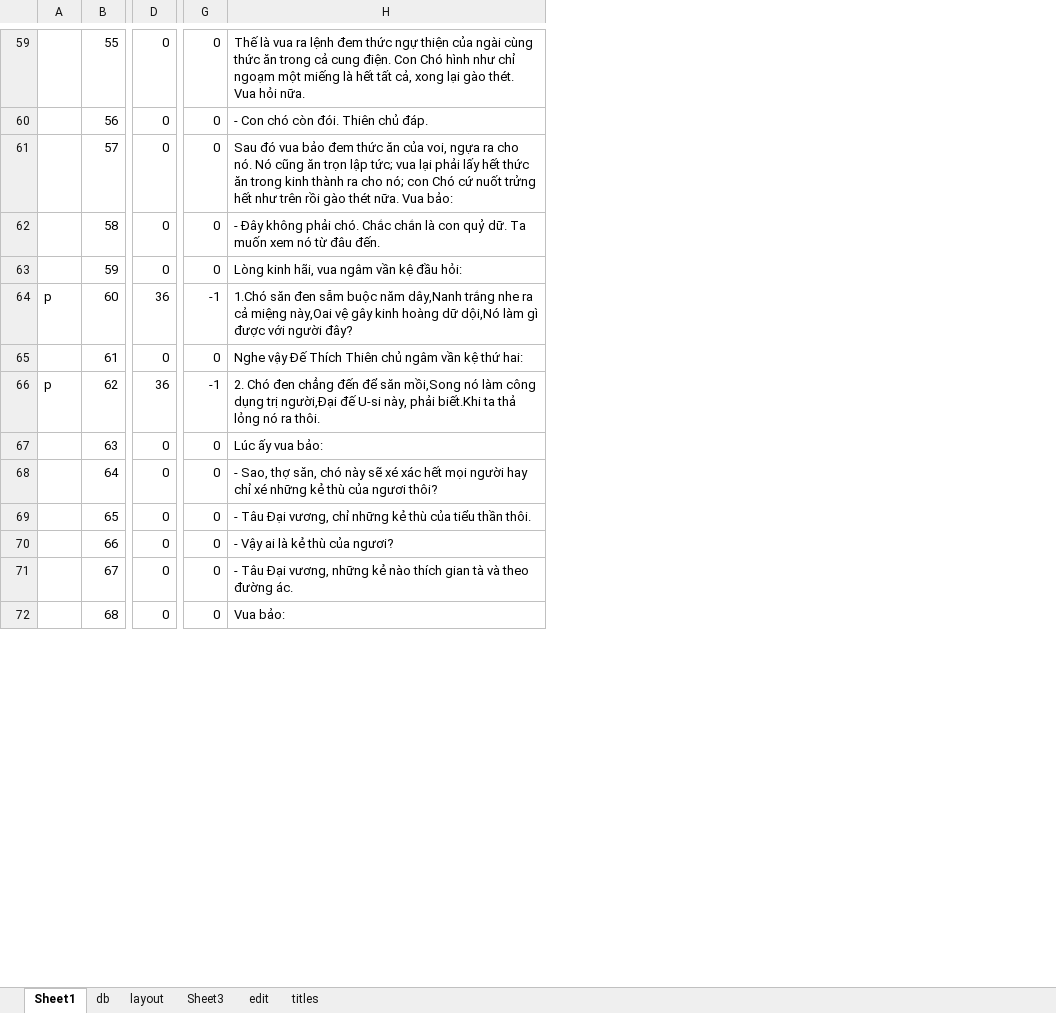
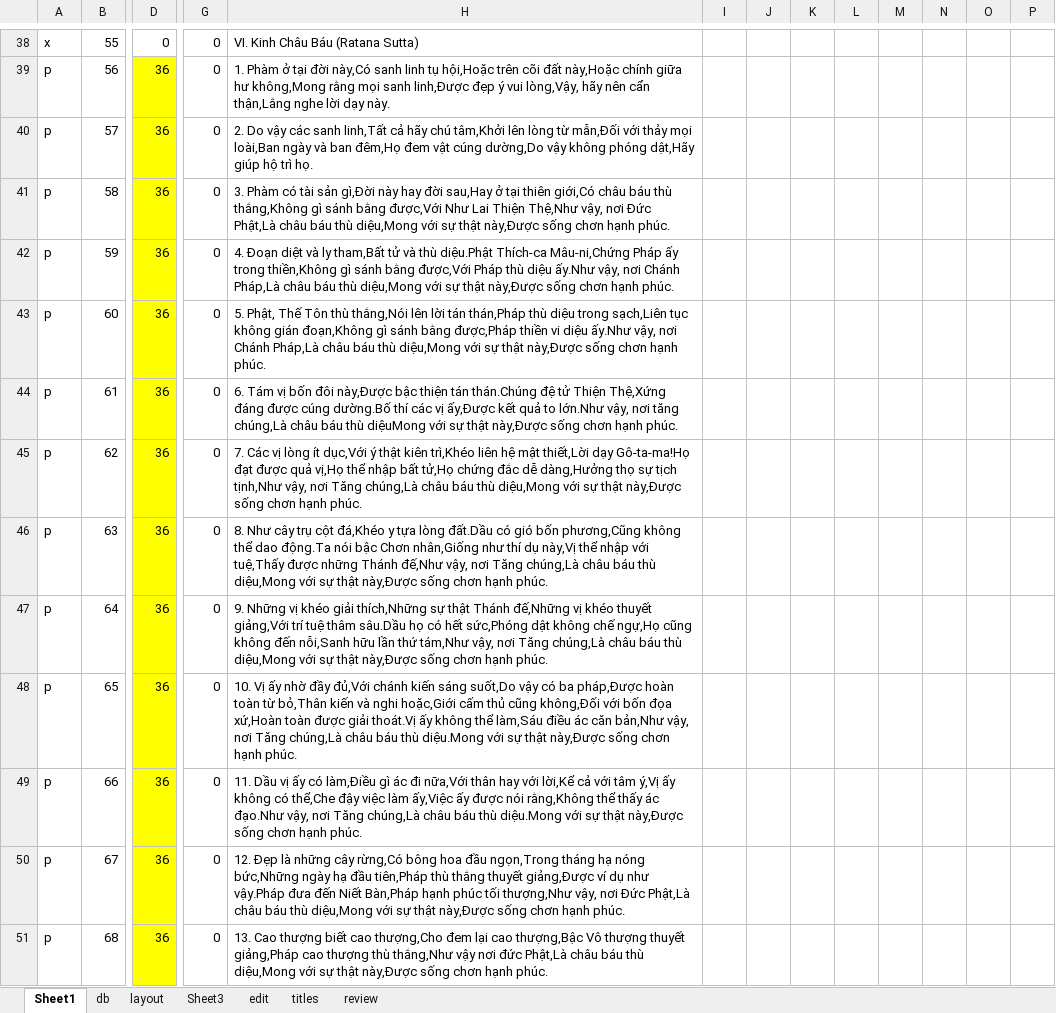
Before and after one commit to khiemnv/utilities, an Excel workbook: KinhPhat/kinhtang.xlsm, sheet Sheet1, drawn as a sheet; only a part is shown, gaps mark what is left out; values as stored, in another font and other column widths than the file's, no borders; charts and pictures not drawn; removed rows and columns are numbered as before the commit, all else as after; the diff covers the shown part only; the diff names each change by its address in the sheet, - before the commit and + after, or states it on an @@ line.

```diff
--- a/KinhPhat/kinhtang.xlsm (sheet Sheet1)
+++ b/KinhPhat/kinhtang.xlsm (sheet Sheet1)
+sheet tab: review
-column H, rows 59-72: Thế là vua ra lệnh đem thức ngự thiện của ngài cùng thức ăn trong cả cung điện. Con Chó hình như chỉ ngoạm một miếng là hết tất cả, xong lại gào thét. Vua hỏi nữa. | - Con chó còn đói. Thiên chủ đáp. | Sau đó vua bảo đem thức ăn của voi, ngựa ra cho nó. Nó cũng ăn trọn lập tức; vua lại phải lấy hết thức ăn trong kinh thành ra cho nó; con Chó cứ nuốt trửng hết như trên rồi gào thét nữa. Vua bảo: | - Ðây không phải chó. Chắc chắn là con quỷ dữ. Ta muốn xem nó từ đâu đến. | Lòng kinh hãi, vua ngâm vần kệ đầu hỏi: | 1.Chó săn đen sẫm buộc năm dây,Nanh trắng nhe ra cả miệng này,Oai vệ gây kinh hoàng dữ dội,Nó làm gì được với người đây? | Nghe vậy Ðế Thích Thiên chủ ngâm vần kệ thứ hai: | 2. Chó đen chẳng đến để săn mồi,Song nó làm công dụng trị người,Ðại đế U-si này, phải biết.Khi ta thả lỏng nó ra thôi. | Lúc ấy vua bảo: | - Sao, thợ săn, chó này sẽ xé xác hết mọi người hay chỉ xé những kẻ thù của ngươi thôi? | - Tâu Ðại vương, chỉ những kẻ thù của tiểu thần thôi. | - Vậy ai là kẻ thù của ngươi? | - Tâu Ðại vương, những kẻ nào thích gian tà và theo đường ác. | Vua bảo:
+column H, rows 38-51: VI. Kinh Châu Báu (Ratana Sutta) | 1. Phàm ở tại đời này,Có sanh linh tụ hội,Hoặc trên cõi đất này,Hoặc chính giữa hư không,Mong rằng mọi sanh linh,Ðược đẹp ý vui lòng,Vậy, hãy nên cẩn thận,Lắng nghe lời dạy này. | 2. Do vậy các sanh linh,Tất cả hãy chú tâm,Khởi lên lòng từ mẫn,Ðối với thảy mọi loài,Ban ngày và ban đêm,Họ đem vật cúng dường,Do vậy không phóng dật,Hãy giúp hộ trì họ. | 3. Phàm có tài sản gì,Ðời này hay đời sau,Hay ở tại thiên giới,Có châu báu thù thắng,Không gì sánh bằng được,Với Như Lai Thiện Thệ,Như vậy, nơi Ðức Phật,Là châu báu thù diệu,Mong với sự thật này,Ðược sống chơn hạnh phúc. | 4. Ðoạn diệt và ly tham,Bất tử và thù diệu.Phật Thích-ca Mâu-ni,Chứng Pháp ấy trong thiền,Không gì sánh bằng được,Với Pháp thù diệu ấy.Như vậy, nơi Chánh Pháp,Là châu báu thù diệu,Mong với sự thật này,Ðược sống chơn hạnh phúc. | 5. Phật, Thế Tôn thù thắng,Nói lên lời tán thán,Pháp thù diệu trong sạch,Liên tục không gián đoạn,Không gì sánh bằng được,Pháp thiền vi diệu ấy.Như vậy, nơi Chánh Pháp,Là châu báu thù diệu,Mong với sự thật này,Ðược sống chơn hạnh phúc. | 6. Tám vị bốn đôi này,Ðược bậc thiện tán thán.Chúng đệ tử Thiện Thệ,Xứng đáng được cúng dường.Bố thí các vị ấy,Ðược kết quả to lớn.Như vậy, nơi tăng chúng,Là châu báu thù diệuMong với sự thật này,Ðược sống chơn hạnh phúc. | 7. Các vị lòng ít dục,Với ý thật kiên trì,Khéo liên hệ mật thiết,Lời dạy Gô-ta-ma!Họ đạt được quả vị,Họ thể nhập bất tử,Họ chứng đắc dễ dàng,Hưởng thọ sự tịch tịnh,Như vậy, nơi Tăng chúng,Là châu báu thù diệu,Mong với sự thật này,Ðược sống chơn hạnh phúc. | 8. Như cây trụ cột đá,Khéo y tựa lòng đất.Dầu có gió bốn phương,Cũng không thể dao động.Ta nói bậc Chơn nhân,Giống như thí dụ này,Vị thể nhập với tuệ,Thấy được những Thánh đế,Như vậy, nơi Tăng chúng,Là châu báu thù diệu,Mong với sự thật này,Ðược sống chơn hạnh phúc. | 9. Những vị khéo giải thích,Những sự thật Thánh đế,Những vị khéo thuyết giảng,Với trí tuệ thâm sâu.Dầu họ có hết sức,Phóng dật không chế ngự,Họ cũng không đến nỗi,Sanh hữu lần thứ tám,Như vậy, nơi Tăng chúng,Là châu báu thù diệu,Mong với sự thật này,Ðược sống chơn hạnh phúc. | 10. Vị ấy nhờ đầy đủ,Với chánh kiến sáng suốt,Do vậy có ba pháp,Ðược hoàn toàn từ bỏ,Thân kiến và nghi hoặc,Giới cấm thủ cũng không,Ðối với bốn đọa xứ,Hoàn toàn được giải thoát.Vị ấy không thể làm,Sáu điều ác căn bản,Như vậy, nơi Tăng chúng,Là châu báu thù diệu.Mong với sự thật này,Ðược sống chơn hạnh phúc. | 11. Dầu vị ấy có làm,Ðiều gì ác đi nữa,Với thân hay với lời,Kể cả với tâm ý,Vị ấy không có thể,Che đậy việc làm ấy,Việc ấy được nói rằng,Không thể thấy ác đạo.Như vậy, nơi Tăng chúng,Là châu báu thù diệu.Mong với sự thật này,Ðược sống chơn hạnh phúc. | 12. Ðẹp là những cây rừng,Có bông hoa đầu ngọn,Trong tháng hạ nóng bức,Những ngày hạ đầu tiên,Pháp thù thắng thuyết giảng,Ðược ví dụ như vậy.Pháp đưa đến Niết Bàn,Pháp hạnh phúc tối thượng,Như vậy, nơi Ðức Phật,Là châu báu thù diệu,Mong với sự thật này,Ðược sống chơn hạnh phúc. | 13. Cao thượng biết cao thượng,Cho đem lại cao thượng,Bậc Vô thượng thuyết giảng,Pháp cao thượng thù thắng,Như vậy nơi đức Phật,Là châu báu thù diệu,Mong với sự thật này,Ðược sống chơn hạnh phúc.
+column I, empty
+column J, empty
+column K, empty
+column L, empty
+column M, empty
+column N, empty
+column O, empty
+column P, empty
-A38: (empty)
+A38: x
-A39:A42: (empty)
+A39:A42: p
-D39:D42: 0
+D39:D42: 36
-D39:D51 fill: none
+D39:D51 fill: #FFFF00
-G43: -1
+G43: 0
-A44: (empty)
+A44: p
-D44: 0
+D44: 36
-G45: -1
+G45: 0
-A46:A51: (empty)
+A46:A51: p
-D46:D51: 0
+D46:D51: 36
```
Also changed, not shown: 177 removed rows, 187 edited cells and cell formats elsewhere in this sheet, sheet titles, charts or pictures, 3 other files.
